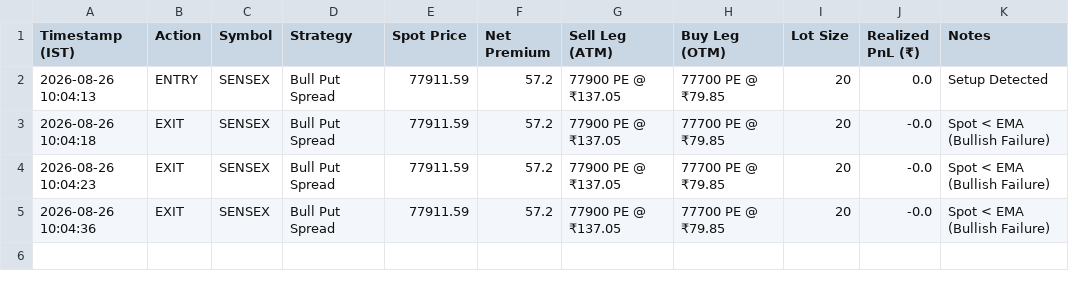
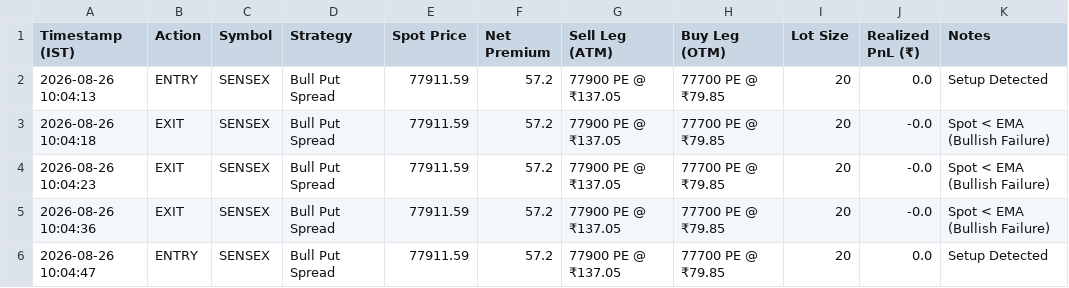
Before and after one commit to rkovath-netizen/backtest_with_upstox_data, a CSV file: dataoutput/pure_price_retracement_scan_live_trades_2026-08-26.csv, drawn as a sheet; the diff names each change by its address in the sheet, - before the commit and + after, or states it on an @@ line.

Commit message:
Trade Log API Commit: ENTRY SENSEX

```diff
--- a/dataoutput/pure_price_retracement_scan_live_trades_2026-08-26.csv
+++ b/dataoutput/pure_price_retracement_scan_live_trades_2026-08-26.csv
+row 6: 2026-08-26 10:04:47 | ENTRY | SENSEX | Bull Put Spread | 77911.59 | 57.2 | 77900 PE @ ₹137.05 | 77700 PE @ ₹79.85 | 20 | 0.0 | Setup Detected
```
